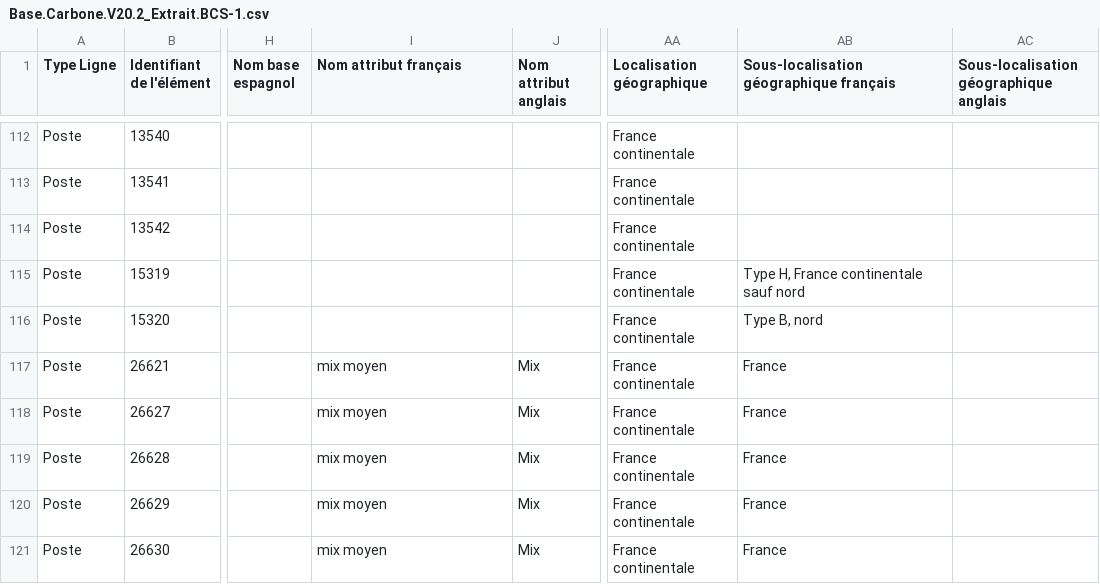
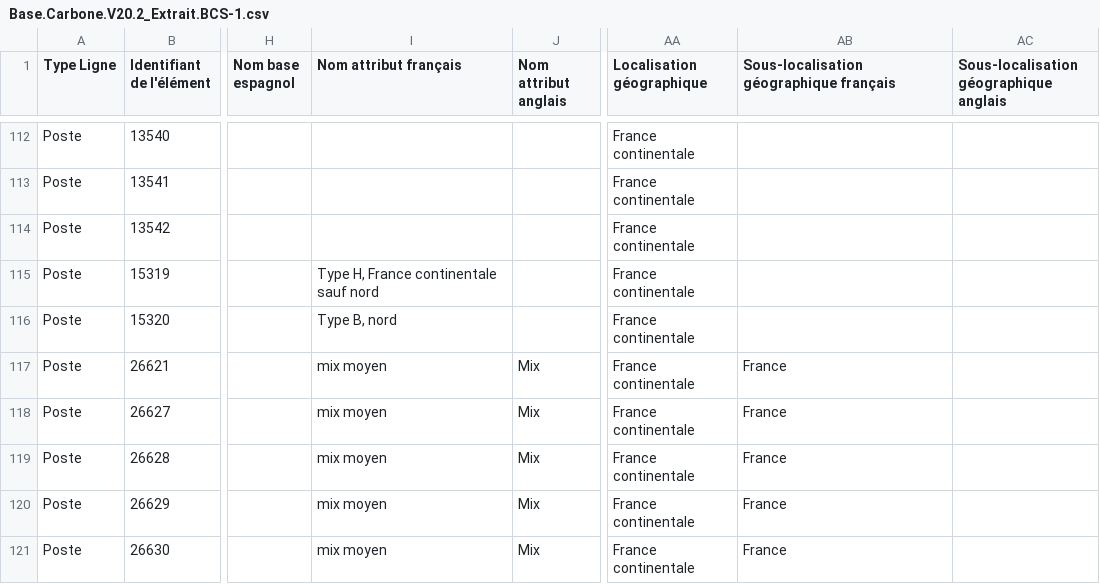
Before and after one commit to incubateur-ademe/bilansclimatsimplifies-backend, a CSV file: scripts/files/Base.Carbone.V20.2_Extrait.BCS-1.csv, drawn as a sheet; only a part is shown, gaps mark what is left out; the diff names each change by its address in the sheet, - before the commit and + after, or states it on an @@ line.

Commit message:
Add classification and multi poste/groupe info

```diff
--- a/scripts/files/Base.Carbone.V20.2_Extrait.BCS-1.csv
+++ b/scripts/files/Base.Carbone.V20.2_Extrait.BCS-1.csv
-I115 (Nom attribut français): (empty)
+I115 (Nom attribut français): Type H, France continentale sauf nord
-AB115: Type H, France continentale sauf nord
+AB115: (empty)
-I116 (Nom attribut français): (empty)
+I116 (Nom attribut français): Type B, nord
-AB116: Type B, nord
+AB116: (empty)
```
Also changed, not shown: 4 other files.
